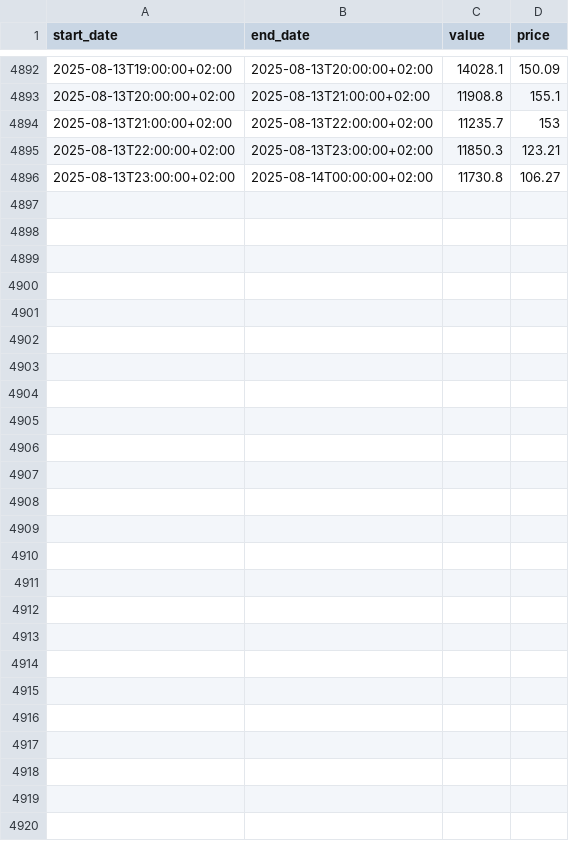
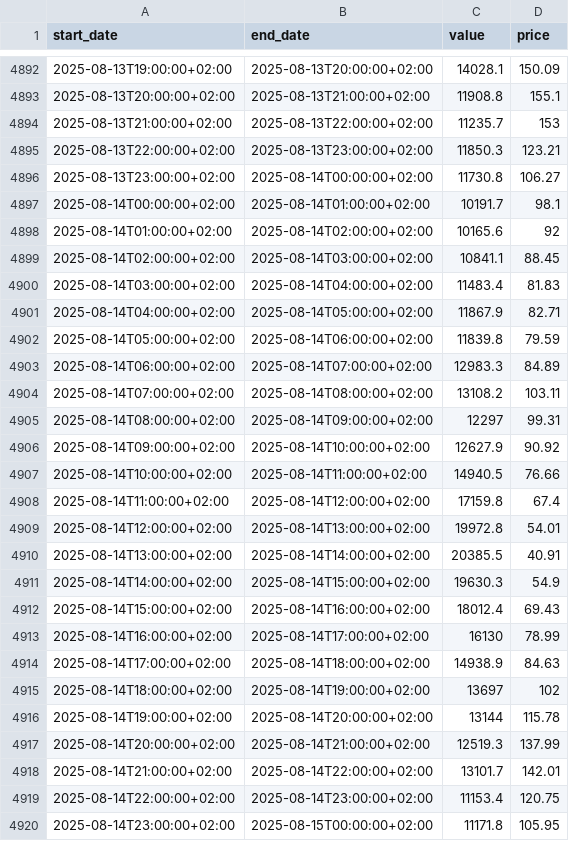
Before and after one commit to mariaVictoire/MarcheSpot, a CSV file: marche_spot.csv, drawn as a sheet; only a part is shown, gaps mark what is left out.

```diff
--- a/marche_spot.csv
+++ b/marche_spot.csv
@@ -4896 +4896,25 @@ start_date,end_date,value,price
 2025-08-13T23:00:00+02:00,2025-08-14T00:00:00+02:00,11730.8,106.27
+2025-08-14T00:00:00+02:00,2025-08-14T01:00:00+02:00,10191.7,98.1
+2025-08-14T01:00:00+02:00,2025-08-14T02:00:00+02:00,10165.6,92
+2025-08-14T02:00:00+02:00,2025-08-14T03:00:00+02:00,10841.1,88.45
+2025-08-14T03:00:00+02:00,2025-08-14T04:00:00+02:00,11483.4,81.83
+2025-08-14T04:00:00+02:00,2025-08-14T05:00:00+02:00,11867.9,82.71
+2025-08-14T05:00:00+02:00,2025-08-14T06:00:00+02:00,11839.8,79.59
+2025-08-14T06:00:00+02:00,2025-08-14T07:00:00+02:00,12983.3,84.89
+2025-08-14T07:00:00+02:00,2025-08-14T08:00:00+02:00,13108.2,103.11
+2025-08-14T08:00:00+02:00,2025-08-14T09:00:00+02:00,12297,99.31
+2025-08-14T09:00:00+02:00,2025-08-14T10:00:00+02:00,12627.9,90.92
+2025-08-14T10:00:00+02:00,2025-08-14T11:00:00+02:00,14940.5,76.66
+2025-08-14T11:00:00+02:00,2025-08-14T12:00:00+02:00,17159.8,67.4
+2025-08-14T12:00:00+02:00,2025-08-14T13:00:00+02:00,19972.8,54.01
+2025-08-14T13:00:00+02:00,2025-08-14T14:00:00+02:00,20385.5,40.91
+2025-08-14T14:00:00+02:00,2025-08-14T15:00:00+02:00,19630.3,54.9
+2025-08-14T15:00:00+02:00,2025-08-14T16:00:00+02:00,18012.4,69.43
+2025-08-14T16:00:00+02:00,2025-08-14T17:00:00+02:00,16130,78.99
+2025-08-14T17:00:00+02:00,2025-08-14T18:00:00+02:00,14938.9,84.63
+2025-08-14T18:00:00+02:00,2025-08-14T19:00:00+02:00,13697,102
+2025-08-14T19:00:00+02:00,2025-08-14T20:00:00+02:00,13144,115.78
+2025-08-14T20:00:00+02:00,2025-08-14T21:00:00+02:00,12519.3,137.99
+2025-08-14T21:00:00+02:00,2025-08-14T22:00:00+02:00,13101.7,142.01
+2025-08-14T22:00:00+02:00,2025-08-14T23:00:00+02:00,11153.4,120.75
+2025-08-14T23:00:00+02:00,2025-08-15T00:00:00+02:00,11171.8,105.95
```
